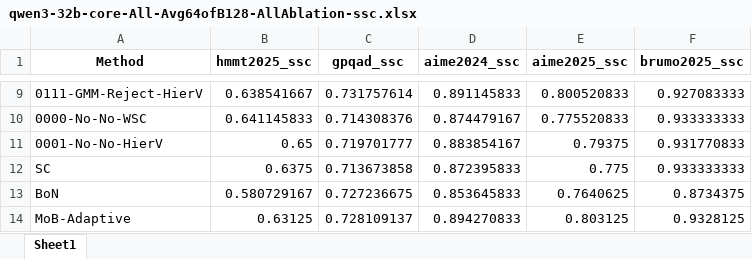
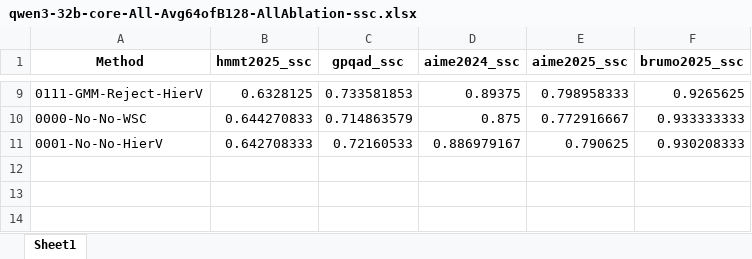
Before and after one commit to yxizhong/SSC, an Excel workbook: output/result/voting/qwen3-32b-core-All-Avg64ofB128-AllAblation-ssc.xlsx, sheet Sheet1, drawn as a sheet; only a part is shown, gaps mark what is left out; values as stored, in another font and other column widths than the file's, no borders; the diff covers the shown part only; the diff names each change by its address in the sheet, - before the commit and + after, or states it on an @@ line.

```diff
--- a/output/result/voting/qwen3-32b-core-All-Avg64ofB128-AllAblation-ssc.xlsx (sheet Sheet1)
+++ b/output/result/voting/qwen3-32b-core-All-Avg64ofB128-AllAblation-ssc.xlsx (sheet Sheet1)
-B9 (hmmt2025_ssc): 0.638541667
+B9 (hmmt2025_ssc): 0.6328125
-C9 (gpqad_ssc): 0.731757614
+C9 (gpqad_ssc): 0.733581853
-D9 (aime2024_ssc): 0.891145833
+D9 (aime2024_ssc): 0.89375
-E9 (aime2025_ssc): 0.800520833
+E9 (aime2025_ssc): 0.798958333
-F9 (brumo2025_ssc): 0.927083333
+F9 (brumo2025_ssc): 0.9265625
-B10 (hmmt2025_ssc): 0.641145833
+B10 (hmmt2025_ssc): 0.644270833
-C10 (gpqad_ssc): 0.714308376
+C10 (gpqad_ssc): 0.714863579
-D10 (aime2024_ssc): 0.874479167
+D10 (aime2024_ssc): 0.875
-E10 (aime2025_ssc): 0.775520833
+E10 (aime2025_ssc): 0.772916667
-B11 (hmmt2025_ssc): 0.65
+B11 (hmmt2025_ssc): 0.642708333
-C11 (gpqad_ssc): 0.719701777
+C11 (gpqad_ssc): 0.72160533
-D11 (aime2024_ssc): 0.883854167
+D11 (aime2024_ssc): 0.886979167
-E11 (aime2025_ssc): 0.79375
+E11 (aime2025_ssc): 0.790625
-F11 (brumo2025_ssc): 0.931770833
+F11 (brumo2025_ssc): 0.930208333
-row 12: SC | 0.6375 | 0.713673858 | 0.872395833 | 0.775 | 0.933333333
-row 13: BoN | 0.580729167 | 0.727236675 | 0.853645833 | 0.7640625 | 0.8734375
-row 14: MoB-Adaptive | 0.63125 | 0.728109137 | 0.894270833 | 0.803125 | 0.9328125
```
Also changed, not shown: 30 edited cells elsewhere in this sheet, output/result/voting/qwen3-32b-core-All-Avg64ofB128-AllAblation-base.xlsx.
